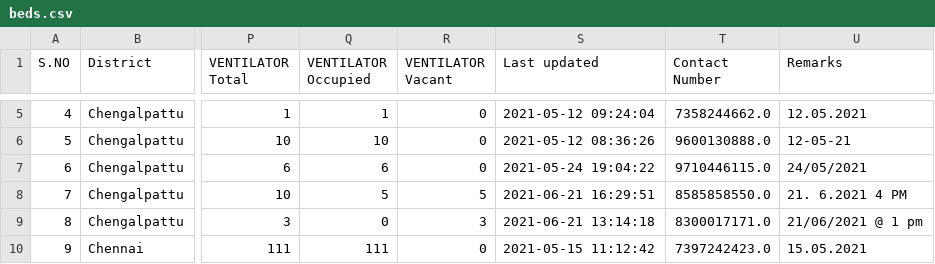
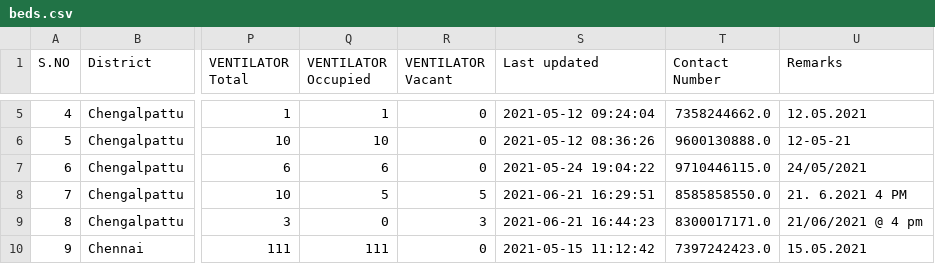
Before and after one commit to mskian/tamil-nadu-covid-beds-api, a CSV file: data/beds.csv, drawn as a sheet; only a part is shown, gaps mark what is left out; the diff covers the shown part only; the diff names each change by its address in the sheet, - before the commit and + after, or states it on an @@ line.

```diff
--- a/data/beds.csv
+++ b/data/beds.csv
-S9 (Last updated): 2021-06-21 13:14:18
+S9 (Last updated): 2021-06-21 16:44:23
-U9 (Remarks): 21/06/2021 @ 1 pm
+U9 (Remarks): 21/06/2021 @ 4 pm
```
Also changed, not shown: 23 edited cells elsewhere in this file, 1 other file.
